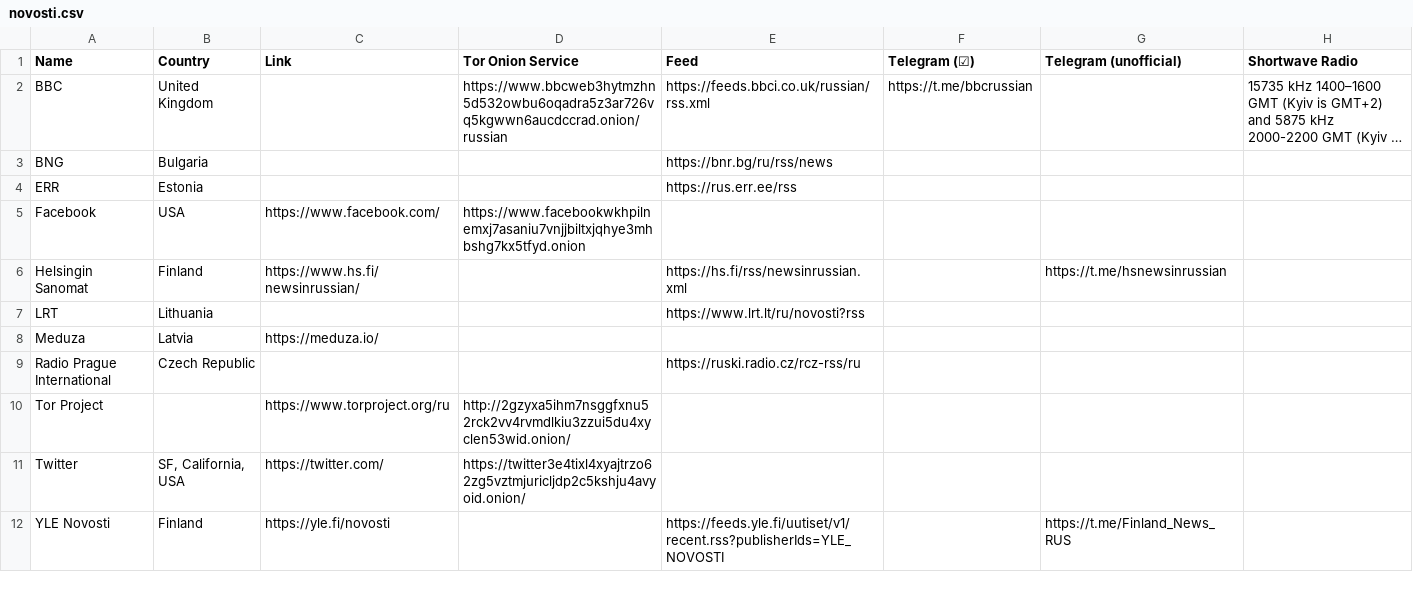
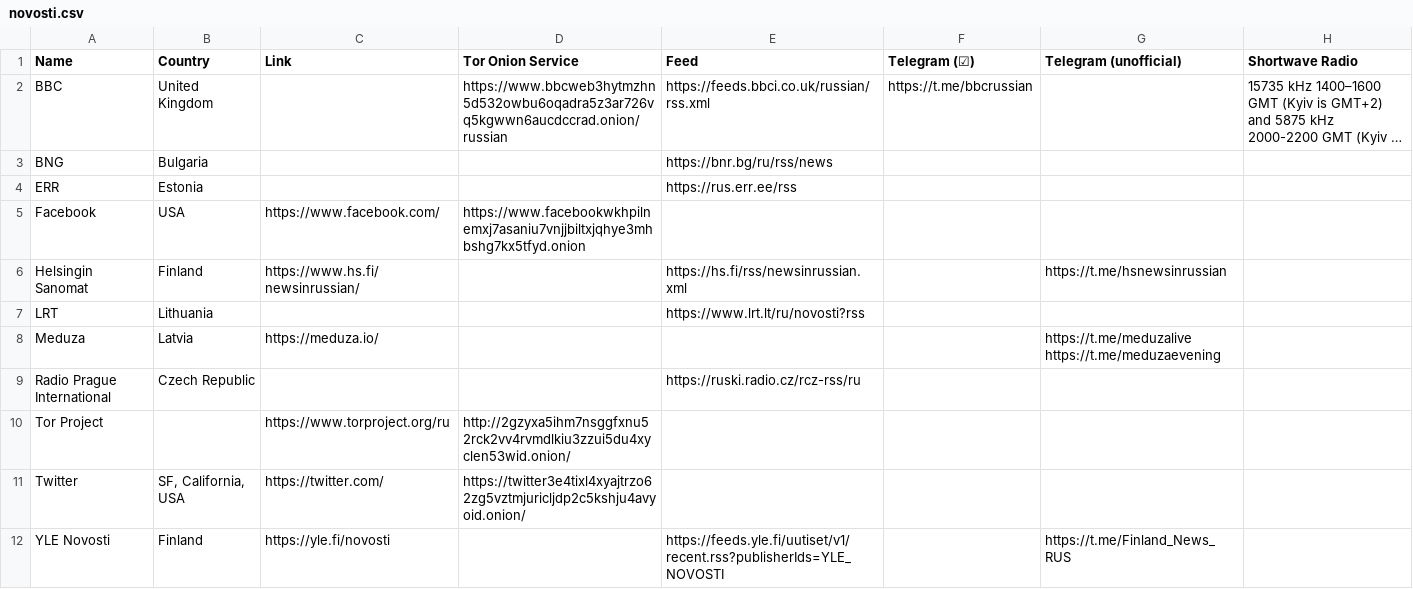
Before and after one commit to Mikaela/language-resources, a CSV file: russian/novosti.csv, drawn as a sheet; long unchanged cells end in ….

Commit message:
russian/novosti.csv: add Meduza Telegrams

```diff
--- a/russian/novosti.csv
+++ b/russian/novosti.csv
@@ -7,3 +7,3 @@ Helsingin Sanomat,Finland,https://www.hs.fi/newsinrussian/,,https://hs.fi/rss/ne
 LRT,Lithuania,,,https://www.lrt.lt/ru/novosti?rss,,,
-Meduza,Latvia,https://meduza.io/,,,,,
+Meduza,Latvia,https://meduza.io/,,,,https://t.me/meduzalive https://t.me/meduzaevening ,
 Radio Prague International,Czech Republic,,,https://ruski.radio.cz/rcz-rss/ru,,,
```
